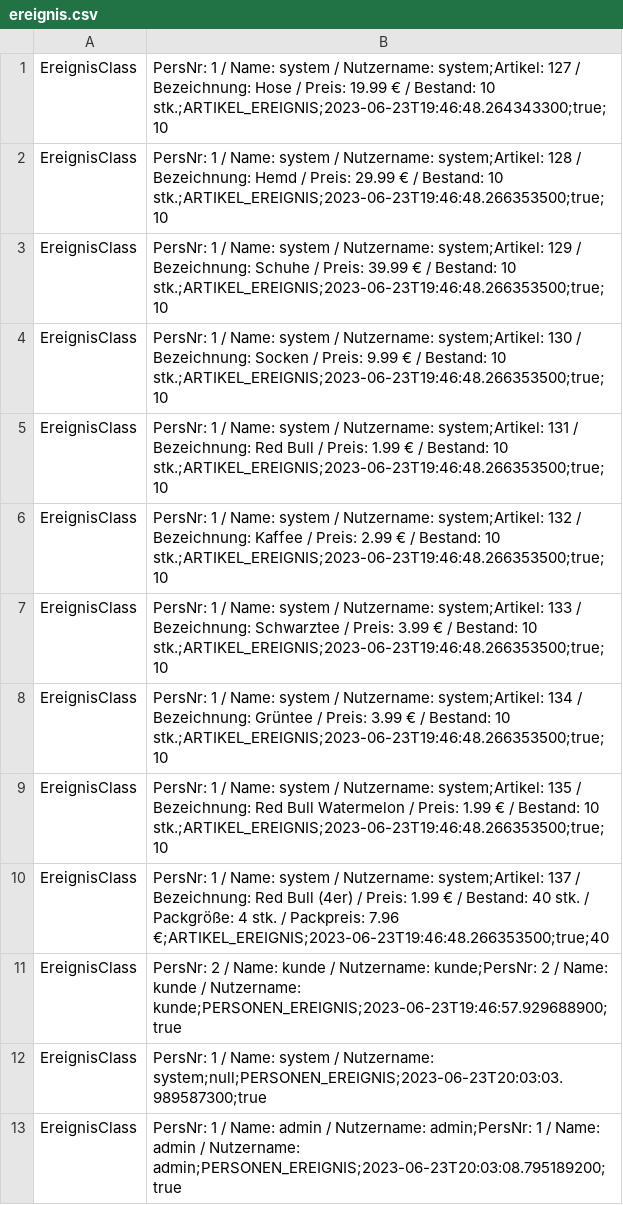
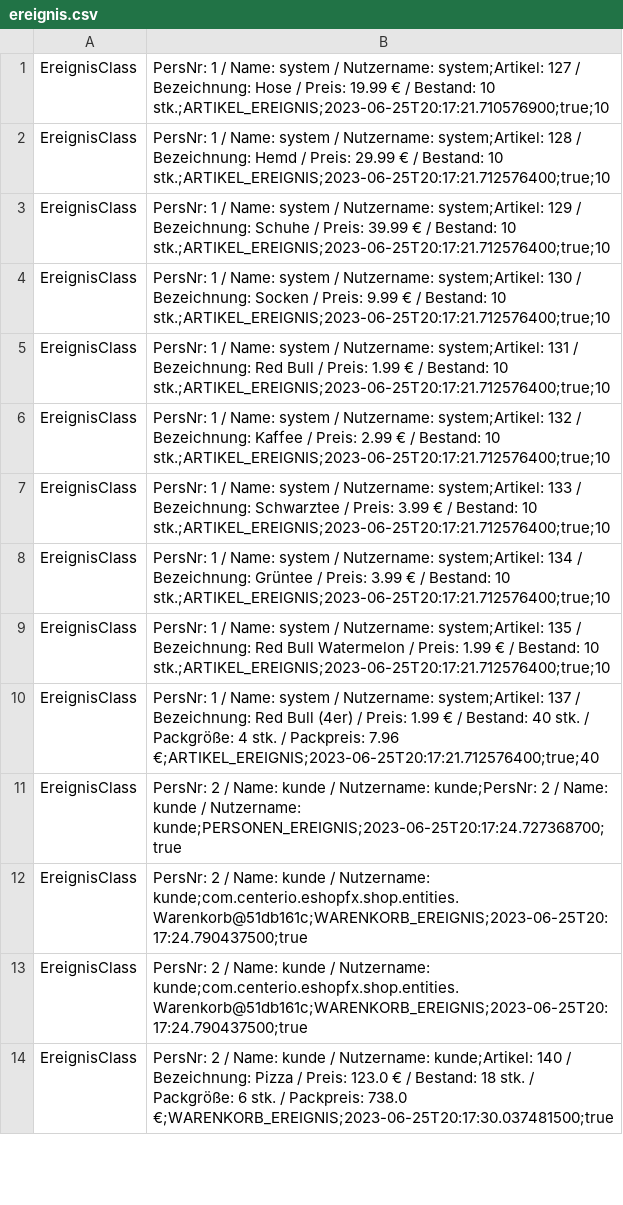
Before and after one commit to omarelhussein/EShop, a CSV file: ereignis.csv, drawn as a sheet; only a part is shown; the diff covers the shown part only.

Commit message:
Optimized KundenController and MitarbeiterController

```diff
--- a/ereignis.csv
+++ b/ereignis.csv
@@ -1,13 +1,14 @@
-EreignisClass|PersNr: 1 /  Name: system / Nutzername: system;Artikel: 127 / Bezeichnung: Hose / Preis: 19.99 € / Bestand: 10 stk.;ARTIKEL_EREIGNIS;2023-06-23T19:46:48.264343300;true;10
-EreignisClass|PersNr: 1 /  Name: system / Nutzername: system;Artikel: 128 / Bezeichnung: Hemd / Preis: 29.99 € / Bestand: 10 stk.;ARTIKEL_EREIGNIS;2023-06-23T19:46:48.266353500;true;10
-EreignisClass|PersNr: 1 /  Name: system / Nutzername: system;Artikel: 129 / Bezeichnung: Schuhe / Preis: 39.99 € / Bestand: 10 stk.;ARTIKEL_EREIGNIS;2023-06-23T19:46:48.266353500;true;10
-EreignisClass|PersNr: 1 /  Name: system / Nutzername: system;Artikel: 130 / Bezeichnung: Socken / Preis: 9.99 € / Bestand: 10 stk.;ARTIKEL_EREIGNIS;2023-06-23T19:46:48.266353500;true;10
-EreignisClass|PersNr: 1 /  Name: system / Nutzername: system;Artikel: 131 / Bezeichnung: Red Bull / Preis: 1.99 € / Bestand: 10 stk.;ARTIKEL_EREIGNIS;2023-06-23T19:46:48.266353500;true;10
-EreignisClass|PersNr: 1 /  Name: system / Nutzername: system;Artikel: 132 / Bezeichnung: Kaffee / Preis: 2.99 € / Bestand: 10 stk.;ARTIKEL_EREIGNIS;2023-06-23T19:46:48.266353500;true;10
-EreignisClass|PersNr: 1 /  Name: system / Nutzername: system;Artikel: 133 / Bezeichnung: Schwarztee / Preis: 3.99 € / Bestand: 10 stk.;ARTIKEL_EREIGNIS;2023-06-23T19:46:48.266353500;true;10
-EreignisClass|PersNr: 1 /  Name: system / Nutzername: system;Artikel: 134 / Bezeichnung: Grüntee / Preis: 3.99 € / Bestand: 10 stk.;ARTIKEL_EREIGNIS;2023-06-23T19:46:48.266353500;true;10
-EreignisClass|PersNr: 1 /  Name: system / Nutzername: system;Artikel: 135 / Bezeichnung: Red Bull Watermelon / Preis: 1.99 € / Bestand: 10 stk.;ARTIKEL_EREIGNIS;2023-06-23T19:46:48.266353500;true;10
-EreignisClass|PersNr: 1 /  Name: system / Nutzername: system;Artikel: 137 / Bezeichnung: Red Bull (4er) / Preis: 1.99 € / Bestand: 40 stk. / Packgröße: 4 stk. / Packpreis: 7.96 €;ARTIKEL_EREIGNIS;2023-06-23T19:46:48.266353500;true;40
-EreignisClass|PersNr: 2 /  Name: kunde / Nutzername: kunde;PersNr: 2 /  Name: kunde / Nutzername: kunde;PERSONEN_EREIGNIS;2023-06-23T19:46:57.929688900;true
-EreignisClass|PersNr: 1 /  Name: system / Nutzername: system;null;PERSONEN_EREIGNIS;2023-06-23T20:03:03.989587300;true
-EreignisClass|PersNr: 1 /  Name: admin / Nutzername: admin;PersNr: 1 /  Name: admin / Nutzername: admin;PERSONEN_EREIGNIS;2023-06-23T20:03:08.795189200;true
+EreignisClass|PersNr: 1 /  Name: system / Nutzername: system;Artikel: 127 / Bezeichnung: Hose / Preis: 19.99 € / Bestand: 10 stk.;ARTIKEL_EREIGNIS;2023-06-25T20:17:21.710576900;true;10
+EreignisClass|PersNr: 1 /  Name: system / Nutzername: system;Artikel: 128 / Bezeichnung: Hemd / Preis: 29.99 € / Bestand: 10 stk.;ARTIKEL_EREIGNIS;2023-06-25T20:17:21.712576400;true;10
+EreignisClass|PersNr: 1 /  Name: system / Nutzername: system;Artikel: 129 / Bezeichnung: Schuhe / Preis: 39.99 € / Bestand: 10 stk.;ARTIKEL_EREIGNIS;2023-06-25T20:17:21.712576400;true;10
+EreignisClass|PersNr: 1 /  Name: system / Nutzername: system;Artikel: 130 / Bezeichnung: Socken / Preis: 9.99 € / Bestand: 10 stk.;ARTIKEL_EREIGNIS;2023-06-25T20:17:21.712576400;true;10
+EreignisClass|PersNr: 1 /  Name: system / Nutzername: system;Artikel: 131 / Bezeichnung: Red Bull / Preis: 1.99 € / Bestand: 10 stk.;ARTIKEL_EREIGNIS;2023-06-25T20:17:21.712576400;true;10
+EreignisClass|PersNr: 1 /  Name: system / Nutzername: system;Artikel: 132 / Bezeichnung: Kaffee / Preis: 2.99 € / Bestand: 10 stk.;ARTIKEL_EREIGNIS;2023-06-25T20:17:21.712576400;true;10
+EreignisClass|PersNr: 1 /  Name: system / Nutzername: system;Artikel: 133 / Bezeichnung: Schwarztee / Preis: 3.99 € / Bestand: 10 stk.;ARTIKEL_EREIGNIS;2023-06-25T20:17:21.712576400;true;10
+EreignisClass|PersNr: 1 /  Name: system / Nutzername: system;Artikel: 134 / Bezeichnung: Grüntee / Preis: 3.99 € / Bestand: 10 stk.;ARTIKEL_EREIGNIS;2023-06-25T20:17:21.712576400;true;10
+EreignisClass|PersNr: 1 /  Name: system / Nutzername: system;Artikel: 135 / Bezeichnung: Red Bull Watermelon / Preis: 1.99 € / Bestand: 10 stk.;ARTIKEL_EREIGNIS;2023-06-25T20:17:21.712576400;true;10
+EreignisClass|PersNr: 1 /  Name: system / Nutzername: system;Artikel: 137 / Bezeichnung: Red Bull (4er) / Preis: 1.99 € / Bestand: 40 stk. / Packgröße: 4 stk. / Packpreis: 7.96 €;ARTIKEL_EREIGNIS;2023-06-25T20:17:21.712576400;true;40
+EreignisClass|PersNr: 2 /  Name: kunde / Nutzername: kunde;PersNr: 2 /  Name: kunde / Nutzername: kunde;PERSONEN_EREIGNIS;2023-06-25T20:17:24.727368700;true
+EreignisClass|PersNr: 2 /  Name: kunde / Nutzername: kunde;com.centerio.eshopfx.shop.entities.Warenkorb@51db161c;WARENKORB_EREIGNIS;2023-06-25T20:17:24.790437500;true
+EreignisClass|PersNr: 2 /  Name: kunde / Nutzername: kunde;com.centerio.eshopfx.shop.entities.Warenkorb@51db161c;WARENKORB_EREIGNIS;2023-06-25T20:17:24.790437500;true
+EreignisClass|PersNr: 2 /  Name: kunde / Nutzername: kunde;Artikel: 140 / Bezeichnung: Pizza / Preis: 123.0 € / Bestand: 18 stk. / Packgröße: 6 stk. / Packpreis: 738.0 €;WARENKORB_EREIGNIS;2023-06-25T20:17:30.037481500;true
```
Also changed, not shown: 20 added rows elsewhere in this file, 6 other files.
